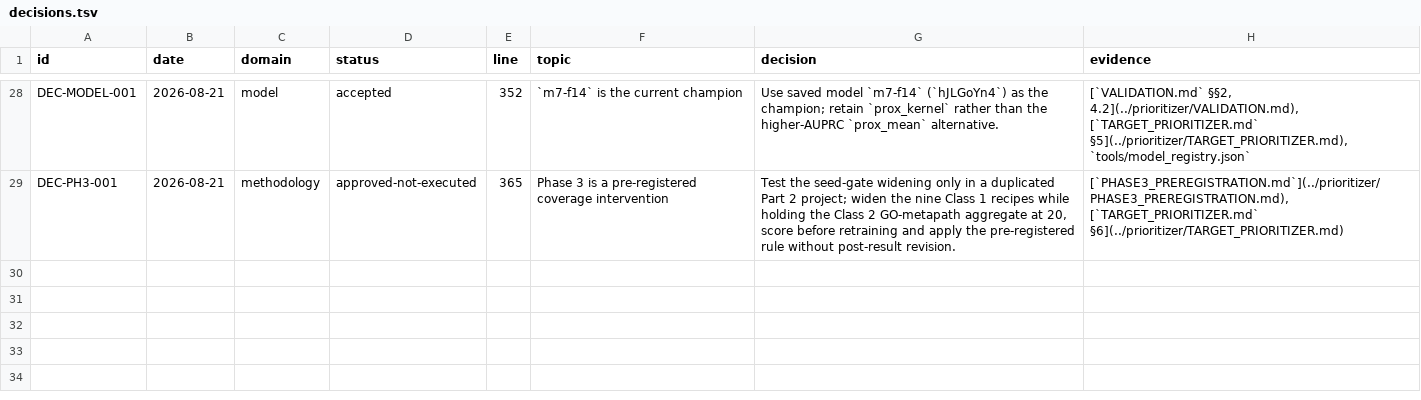
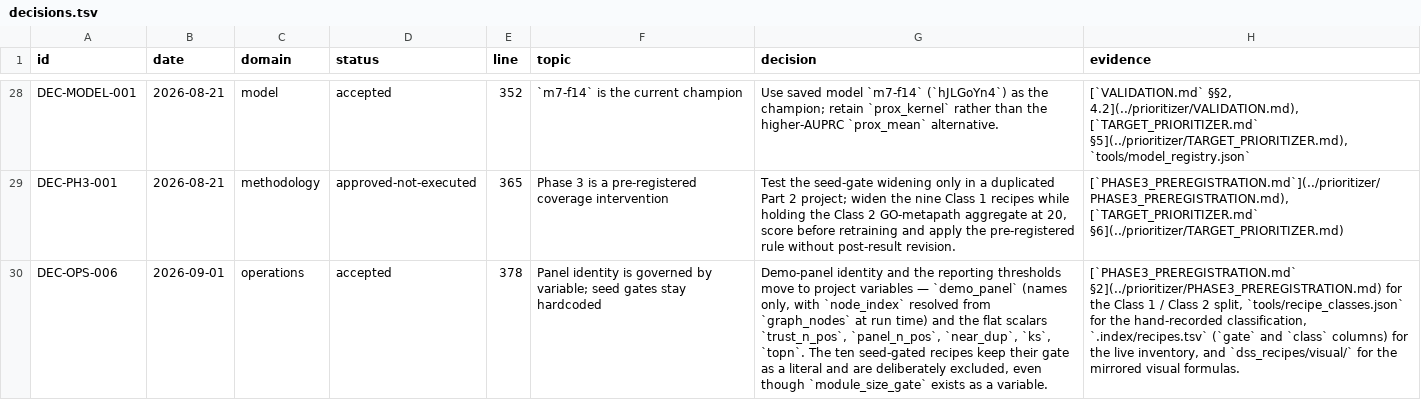
Before and after one commit to lhfudataiku/demo-target-identification, a TSV file: .index/decisions.tsv, drawn as a sheet; only a part is shown, gaps mark what is left out; the diff names each change by its address in the sheet, - before the commit and + after, or states it on an @@ line.

```diff
--- a/.index/decisions.tsv
+++ b/.index/decisions.tsv
+row 30: DEC-OPS-006 | 2026-09-01 | operations | accepted | 378 | Panel identity is governed by variable; seed gates stay hardcoded | Demo-panel identity and the reporting thresholds move to project variables — `demo_panel` (names only, with `node_index` resolved from `graph_nodes` at run time) and the flat scalars `trust_n_pos`, `panel_n_pos`, `near_dup`, `ks`, `topn`. The ten seed-gated recipes keep their gate as a literal and are deliberately excluded, even though `module_size_gate` exists as a variable. | [`PHASE3_PREREGISTRATION.md` §2](../prioritizer/PHASE3_PREREGISTRATION.md) for the Class 1 / Class 2 split, `tools/recipe_classes.json` for the hand-recorded classification, `.index/recipes.tsv` (`gate` and `class` columns) for the live inventory, and `dss_recipes/visual/` for the mirrored visual formulas.
```
Also changed, not shown: .index/code.tsv, .index/features.tsv, 19 other files.
